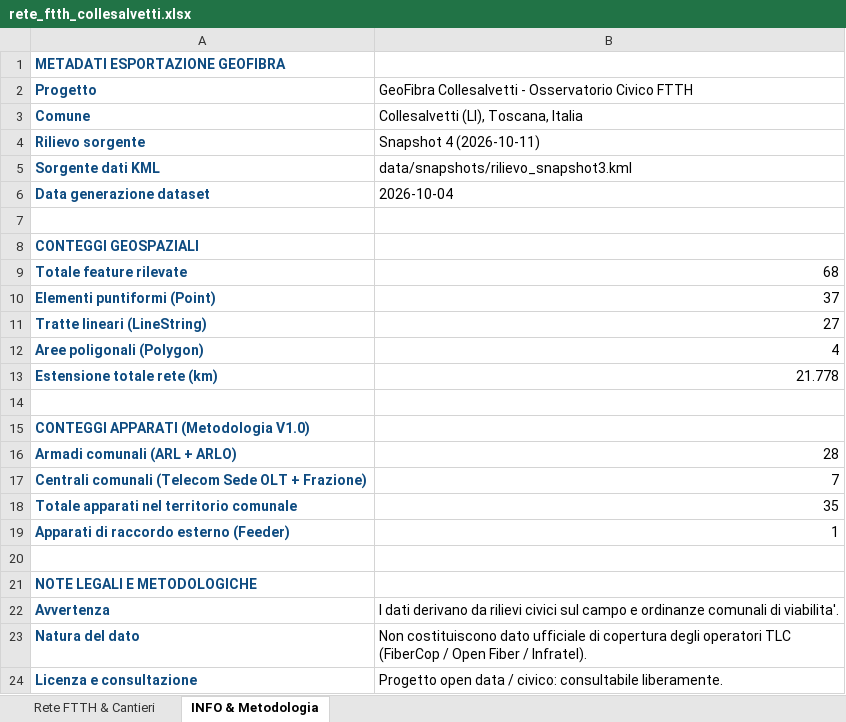
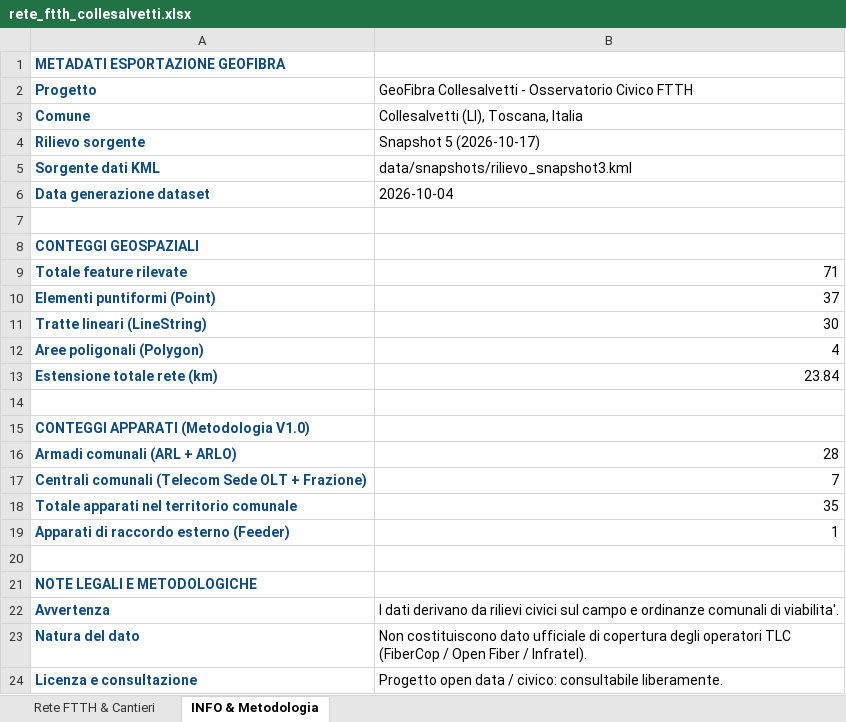
Before and after one commit to hainetsoftware/geofibra, an Excel workbook: data/rete_ftth_collesalvetti.xlsx, sheet INFO & Metodologia, drawn as a sheet; values as stored, in another font and other column widths than the file's, no borders; the diff names each change by its address in the sheet, - before the commit and + after, or states it on an @@ line.

Commit message:
feat(snapshot5): integra rilievi Snapshot 5, Cantiere 4, ordinanze al 16/10/2026 e rebranding Geo Fibra
- Integrazione Snapshot 5 KML (71 feature, 23.840 km totali)
- Inclusione Cantiere 4 a Stagno (Ord. 110/2026, 3 nuove tratte per 2,062 km)
- Aggiornamento poligoni copertura Stagno (espansione a 71.64 ha, perimetro non coperto a 4.46 ha)
- Recepimento ordinanze 16/10/2026: proroga Cantiere 2 (Ord. 111) e ripristino Via Rosselli (Ord. 112)
- Evidenziazione nel Tracker dei 3 cantieri concomitanti dal 19/10
- Rebranding completo dell'osservatorio in Geo Fibra e aggiornamento export
- Allineamento test suite (21/21 OK) e documentazione

```diff
--- a/data/rete_ftth_collesalvetti.xlsx (sheet INFO & Metodologia)
+++ b/data/rete_ftth_collesalvetti.xlsx (sheet INFO & Metodologia)
-B4: Snapshot 4 (2026-10-11)
+B4: Snapshot 5 (2026-10-17)
-B9: 68
+B9: 71
-B11: 27
+B11: 30
-B13: 21.778
+B13: 23.84
```
Also changed, not shown: sheet Rete FTTH & Cantieri, 21 other files.
